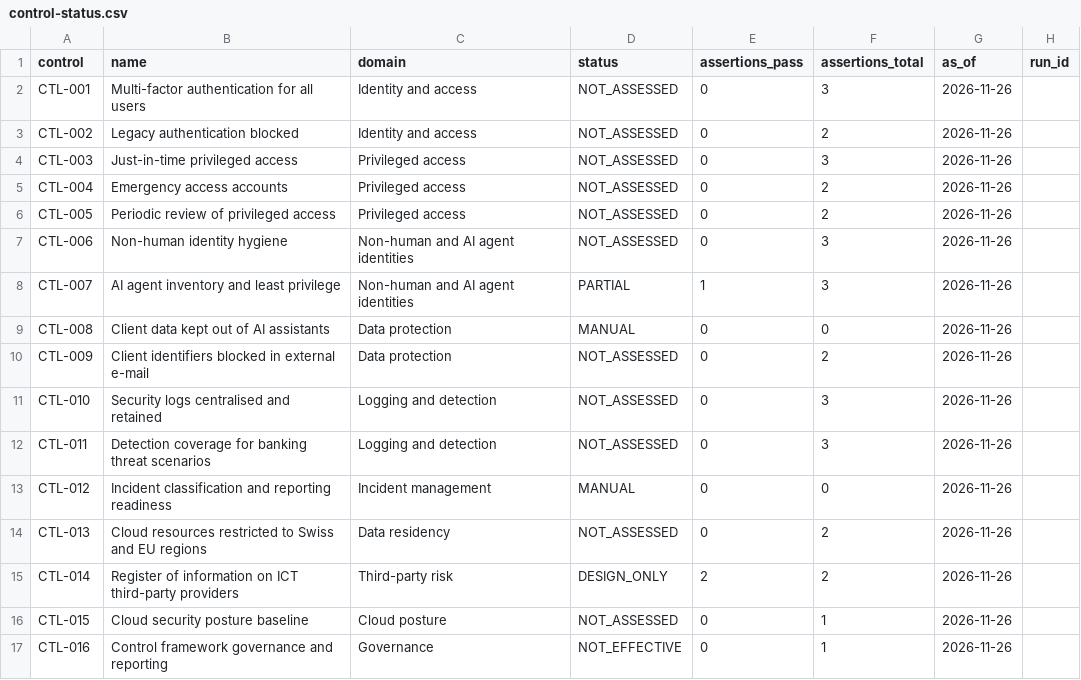
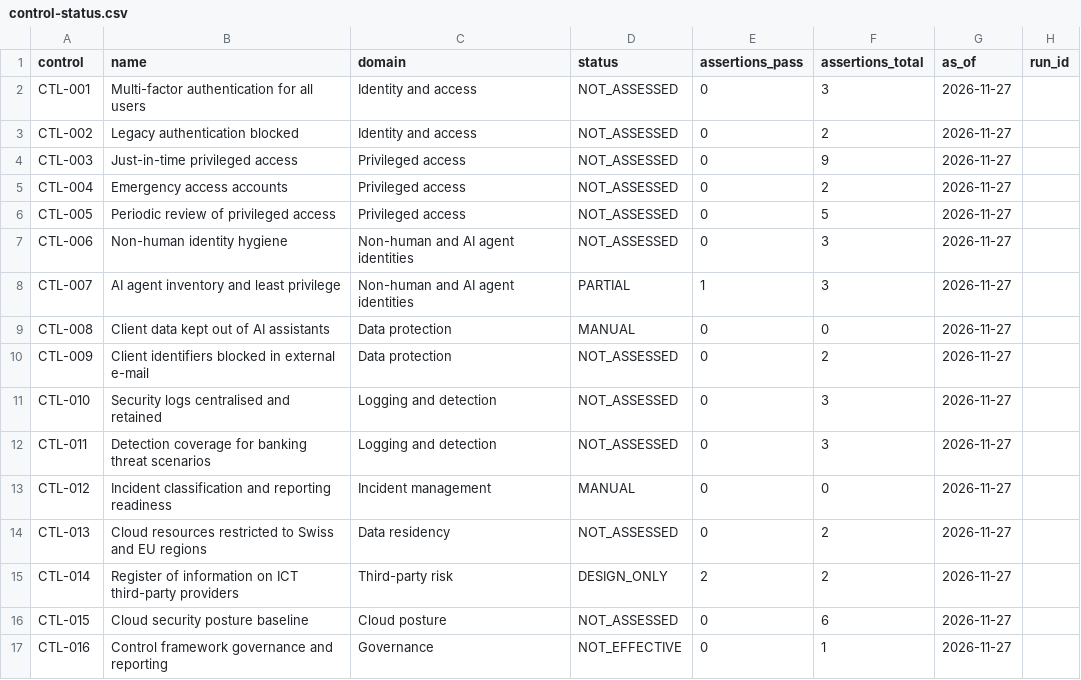
Before and after one commit to cyber-yolo/banking-grc-controls-lab, a CSV file: reports/control-status.csv, drawn as a sheet.

```diff
--- a/reports/control-status.csv
+++ b/reports/control-status.csv
@@ -1,17 +1,17 @@
 control,name,domain,status,assertions_pass,assertions_total,as_of,run_id
-CTL-001,Multi-factor authentication for all users,Identity and access,NOT_ASSESSED,0,3,2026-11-26,
-CTL-002,Legacy authentication blocked,Identity and access,NOT_ASSESSED,0,2,2026-11-26,
-CTL-003,Just-in-time privileged access,Privileged access,NOT_ASSESSED,0,3,2026-11-26,
-CTL-004,Emergency access accounts,Privileged access,NOT_ASSESSED,0,2,2026-11-26,
-CTL-005,Periodic review of privileged access,Privileged access,NOT_ASSESSED,0,2,2026-11-26,
-CTL-006,Non-human identity hygiene,Non-human and AI agent identities,NOT_ASSESSED,0,3,2026-11-26,
-CTL-007,AI agent inventory and least privilege,Non-human and AI agent identities,PARTIAL,1,3,2026-11-26,
-CTL-008,Client data kept out of AI assistants,Data protection,MANUAL,0,0,2026-11-26,
-CTL-009,Client identifiers blocked in external e-mail,Data protection,NOT_ASSESSED,0,2,2026-11-26,
-CTL-010,Security logs centralised and retained,Logging and detection,NOT_ASSESSED,0,3,2026-11-26,
-CTL-011,Detection coverage for banking threat scenarios,Logging and detection,NOT_ASSESSED,0,3,2026-11-26,
-CTL-012,Incident classification and reporting readiness,Incident management,MANUAL,0,0,2026-11-26,
-CTL-013,Cloud resources restricted to Swiss and EU regions,Data residency,NOT_ASSESSED,0,2,2026-11-26,
-CTL-014,Register of information on ICT third-party providers,Third-party risk,DESIGN_ONLY,2,2,2026-11-26,
-CTL-015,Cloud security posture baseline,Cloud posture,NOT_ASSESSED,0,1,2026-11-26,
-CTL-016,Control framework governance and reporting,Governance,NOT_EFFECTIVE,0,1,2026-11-26,
+CTL-001,Multi-factor authentication for all users,Identity and access,NOT_ASSESSED,0,3,2026-11-27,
+CTL-002,Legacy authentication blocked,Identity and access,NOT_ASSESSED,0,2,2026-11-27,
+CTL-003,Just-in-time privileged access,Privileged access,NOT_ASSESSED,0,9,2026-11-27,
+CTL-004,Emergency access accounts,Privileged access,NOT_ASSESSED,0,2,2026-11-27,
+CTL-005,Periodic review of privileged access,Privileged access,NOT_ASSESSED,0,5,2026-11-27,
+CTL-006,Non-human identity hygiene,Non-human and AI agent identities,NOT_ASSESSED,0,3,2026-11-27,
+CTL-007,AI agent inventory and least privilege,Non-human and AI agent identities,PARTIAL,1,3,2026-11-27,
+CTL-008,Client data kept out of AI assistants,Data protection,MANUAL,0,0,2026-11-27,
+CTL-009,Client identifiers blocked in external e-mail,Data protection,NOT_ASSESSED,0,2,2026-11-27,
+CTL-010,Security logs centralised and retained,Logging and detection,NOT_ASSESSED,0,3,2026-11-27,
+CTL-011,Detection coverage for banking threat scenarios,Logging and detection,NOT_ASSESSED,0,3,2026-11-27,
+CTL-012,Incident classification and reporting readiness,Incident management,MANUAL,0,0,2026-11-27,
+CTL-013,Cloud resources restricted to Swiss and EU regions,Data residency,NOT_ASSESSED,0,2,2026-11-27,
+CTL-014,Register of information on ICT third-party providers,Third-party risk,DESIGN_ONLY,2,2,2026-11-27,
+CTL-015,Cloud security posture baseline,Cloud posture,NOT_ASSESSED,0,6,2026-11-27,
+CTL-016,Control framework governance and reporting,Governance,NOT_EFFECTIVE,0,1,2026-11-27,
```
Also changed, not shown: collectors/items.csv, controls/catalog.csv, 41 other files.
